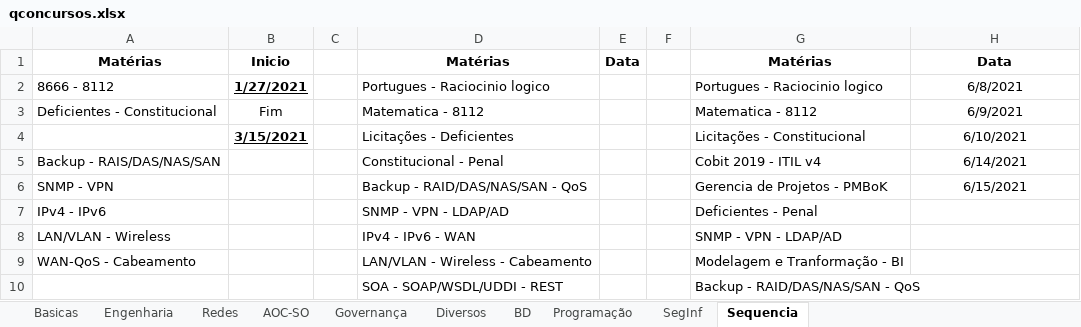
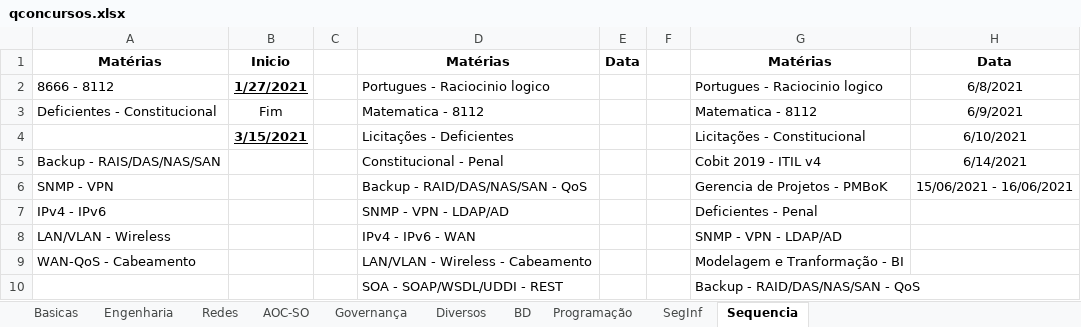
Before and after one commit to willhc1984/estudos, an Excel workbook: qconcursos.xlsx, sheet Sequencia, drawn as a sheet; only a part is shown; values as stored, in another font and other column widths than the file's, no borders; the diff names each change by its address in the sheet, - before the commit and + after, or states it on an @@ line.

```diff
--- a/qconcursos.xlsx (sheet Sequencia)
+++ b/qconcursos.xlsx (sheet Sequencia)
-H6: 6/15/2021
+H6: 15/06/2021 - 16/06/2021
```
Also changed, not shown: sheet Governança, 3 other files.
